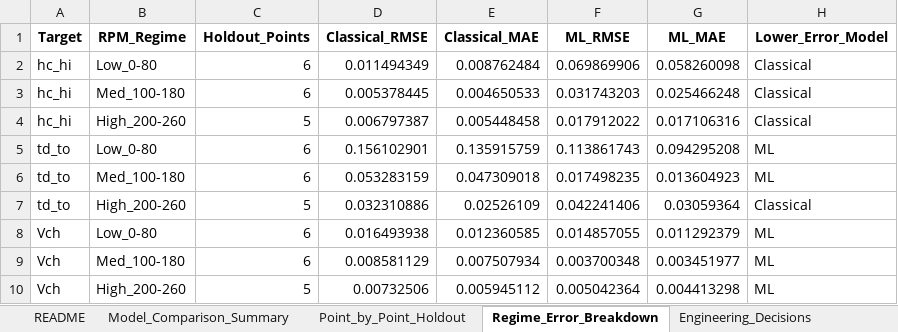
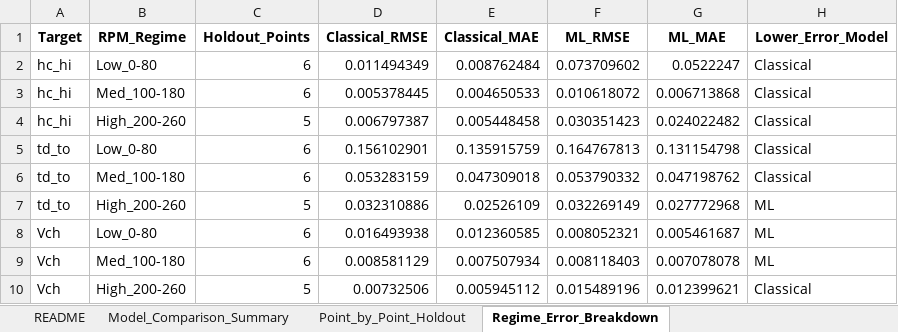
Before and after one commit to sravansudeep/Final_Year_Project, an Excel workbook: STEP2_ML/Step9_Classical_vs_ML_Comparison.xlsx, sheet Regime_Error_Breakdown, drawn as a sheet; values as stored, in another font and other column widths than the file's, no borders; the diff names each change by its address in the sheet, - before the commit and + after, or states it on an @@ line.

```diff
--- a/STEP2_ML/Step9_Classical_vs_ML_Comparison.xlsx (sheet Regime_Error_Breakdown)
+++ b/STEP2_ML/Step9_Classical_vs_ML_Comparison.xlsx (sheet Regime_Error_Breakdown)
-sheet tab: Engineering_Decisions
-F2 (ML_RMSE): 0.069869906
+F2 (ML_RMSE): 0.073709602
-G2 (ML_MAE): 0.058260098
+G2 (ML_MAE): 0.0522247
-F3 (ML_RMSE): 0.031743203
+F3 (ML_RMSE): 0.010618072
-G3 (ML_MAE): 0.025466248
+G3 (ML_MAE): 0.006713868
-F4 (ML_RMSE): 0.017912022
+F4 (ML_RMSE): 0.030351423
-G4 (ML_MAE): 0.017106316
+G4 (ML_MAE): 0.024022482
-F5 (ML_RMSE): 0.113861743
+F5 (ML_RMSE): 0.164767813
-G5 (ML_MAE): 0.094295208
+G5 (ML_MAE): 0.131154798
-H5:H6 (Lower_Error_Model): ML
+H5:H6 (Lower_Error_Model): Classical
-F6 (ML_RMSE): 0.017498235
+F6 (ML_RMSE): 0.053790332
-G6 (ML_MAE): 0.013604923
+G6 (ML_MAE): 0.047198762
-F7 (ML_RMSE): 0.042241406
+F7 (ML_RMSE): 0.032269149
-G7 (ML_MAE): 0.03059364
+G7 (ML_MAE): 0.027772968
-H7 (Lower_Error_Model): Classical
+H7 (Lower_Error_Model): ML
-F8 (ML_RMSE): 0.014857055
+F8 (ML_RMSE): 0.008052321
-G8 (ML_MAE): 0.011292379
+G8 (ML_MAE): 0.005461687
-F9 (ML_RMSE): 0.003700348
+F9 (ML_RMSE): 0.008118403
-G9 (ML_MAE): 0.003451977
+G9 (ML_MAE): 0.007078078
-F10 (ML_RMSE): 0.005042364
+F10 (ML_RMSE): 0.015489196
-G10 (ML_MAE): 0.004413298
+G10 (ML_MAE): 0.012399621
-H10 (Lower_Error_Model): ML
+H10 (Lower_Error_Model): Classical
```
Also changed, not shown: sheet Point_by_Point_Holdout, sheet Model_Comparison_Summary, sheet README, other sheet tabs, 1 other file.
